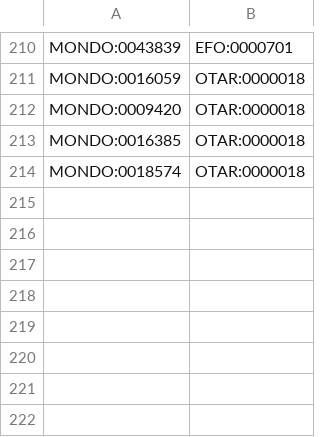
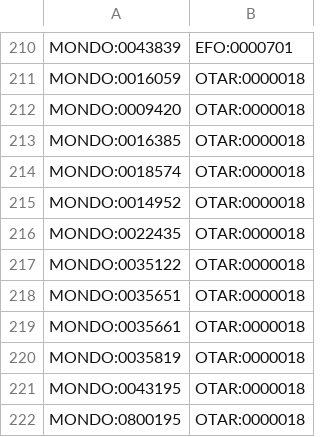
Before and after one commit to EBISPOT/otar_profiler, a TSV file: templates/subclasses.tsv, drawn as a sheet; only a part is shown, gaps mark what is left out.

```diff
--- a/templates/subclasses.tsv
+++ b/templates/subclasses.tsv
@@ -214 +214,9 @@ MONDO:0016385	OTAR:0000018
 MONDO:0018574	OTAR:0000018
+MONDO:0014952	OTAR:0000018
+MONDO:0022435	OTAR:0000018
+MONDO:0035122	OTAR:0000018
+MONDO:0035651	OTAR:0000018
+MONDO:0035661	OTAR:0000018
+MONDO:0035819	OTAR:0000018
+MONDO:0043195	OTAR:0000018
+MONDO:0800195	OTAR:0000018
```
Also changed, not shown: 1 other file.
